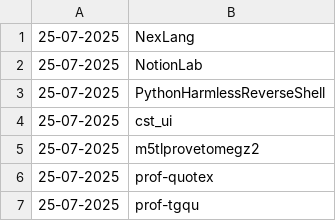
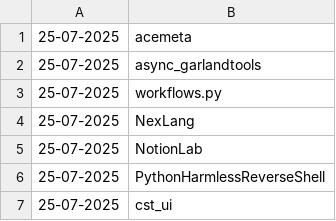
Before and after one commit to NordCoderd/deleted-pypi-package-index, a CSV file: pypi-uploader-directory/deleted-pypi-packages.csv, drawn as a sheet; only a part is shown; the shorter side is filled out with more unchanged rows; the diff names each change by its address in the sheet, - before the commit and + after, or states it on an @@ line.

```diff
--- a/pypi-uploader-directory/deleted-pypi-packages.csv
+++ b/pypi-uploader-directory/deleted-pypi-packages.csv
+row 1: 25-07-2025 | acemeta
+row 2: 25-07-2025 | async_garlandtools
+row 3: 25-07-2025 | workflows.py
```
Also changed, not shown: 2 other files.
